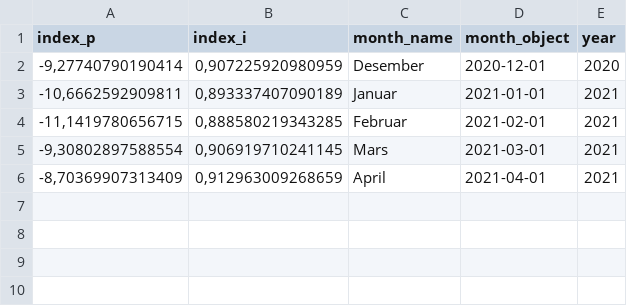
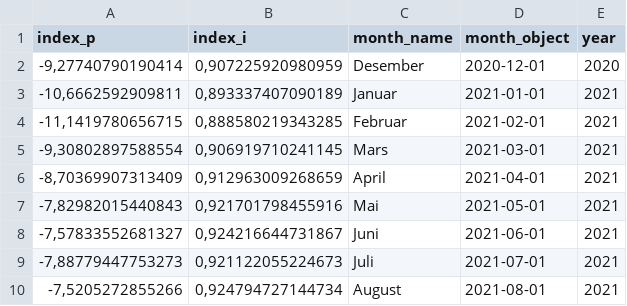
Before and after one commit to snohan/byindeks, a CSV file: data_indexpoints_tidy/byindeks_36_maaneder_952.csv, drawn as a sheet; the diff names each change by its address in the sheet, - before the commit and + after, or states it on an @@ line.

```diff
--- a/data_indexpoints_tidy/byindeks_36_maaneder_952.csv
+++ b/data_indexpoints_tidy/byindeks_36_maaneder_952.csv
+row 7: -7,82982015440843 | 0,921701798455916 | Mai | 2021-05-01 | 2021
+row 8: -7,57833552681327 | 0,924216644731867 | Juni | 2021-06-01 | 2021
+row 9: -7,88779447753273 | 0,921122055224673 | Juli | 2021-07-01 | 2021
+row 10: -7,5205272855266 | 0,924794727144734 | August | 2021-08-01 | 2021
```
Also changed, not shown: data_indexpoints_tidy/byindeks_8952.csv, data_indexpoints_tidy/byindeks_952.csv, 7 other files.
